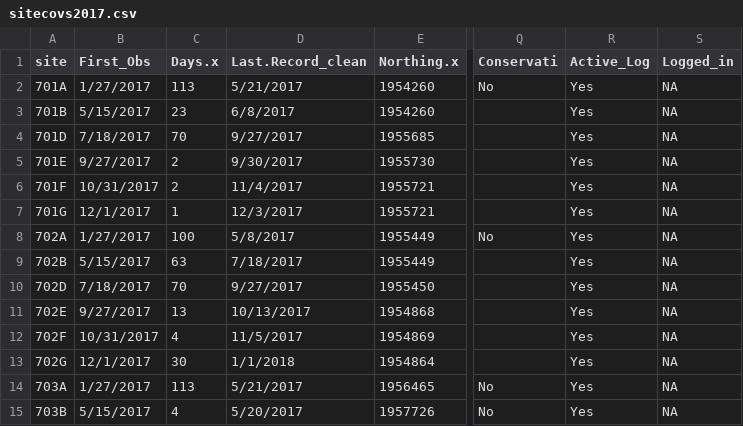
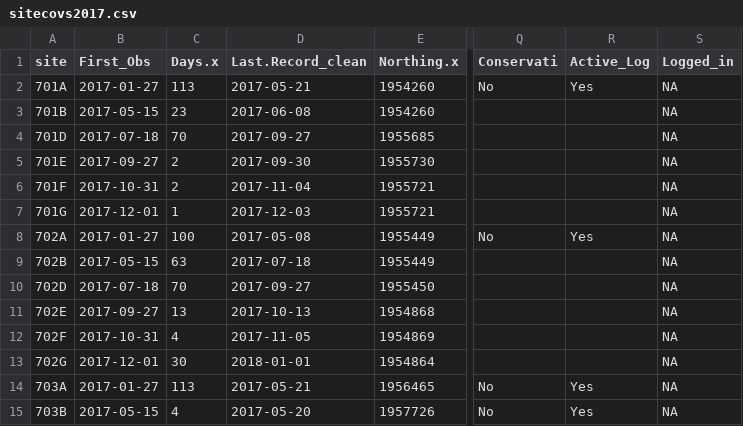
Before and after one commit to elise-227/Belize-MP-Bruno-Boos, a CSV file: sitecovs2017.csv, drawn as a sheet; only a part is shown, gaps mark what is left out; the diff covers the shown part only; the diff names each change by its address in the sheet, - before the commit and + after, or states it on an @@ line.

Commit message:
reran data and binded cameras

```diff
--- a/sitecovs2017.csv
+++ b/sitecovs2017.csv
-B2 (First_Obs): 1/27/2017
+B2 (First_Obs): 2017-01-27
-D2 (Last.Record_clean): 5/21/2017
+D2 (Last.Record_clean): 2017-05-21
-B3 (First_Obs): 5/15/2017
+B3 (First_Obs): 2017-05-15
-D3 (Last.Record_clean): 6/8/2017
+D3 (Last.Record_clean): 2017-06-08
-R3:R7 (Active_Log): Yes
+R3:R7 (Active_Log): (empty)
-B4 (First_Obs): 7/18/2017
+B4 (First_Obs): 2017-07-18
-D4 (Last.Record_clean): 9/27/2017
+D4 (Last.Record_clean): 2017-09-27
-B5 (First_Obs): 9/27/2017
+B5 (First_Obs): 2017-09-27
-D5 (Last.Record_clean): 9/30/2017
+D5 (Last.Record_clean): 2017-09-30
-B6 (First_Obs): 10/31/2017
+B6 (First_Obs): 2017-10-31
-D6 (Last.Record_clean): 11/4/2017
+D6 (Last.Record_clean): 2017-11-04
-B7 (First_Obs): 12/1/2017
+B7 (First_Obs): 2017-12-01
-D7 (Last.Record_clean): 12/3/2017
+D7 (Last.Record_clean): 2017-12-03
-B8 (First_Obs): 1/27/2017
+B8 (First_Obs): 2017-01-27
-D8 (Last.Record_clean): 5/8/2017
+D8 (Last.Record_clean): 2017-05-08
-B9 (First_Obs): 5/15/2017
+B9 (First_Obs): 2017-05-15
-D9 (Last.Record_clean): 7/18/2017
+D9 (Last.Record_clean): 2017-07-18
-R9:R13 (Active_Log): Yes
+R9:R13 (Active_Log): (empty)
-B10 (First_Obs): 7/18/2017
+B10 (First_Obs): 2017-07-18
-D10 (Last.Record_clean): 9/27/2017
+D10 (Last.Record_clean): 2017-09-27
-B11 (First_Obs): 9/27/2017
+B11 (First_Obs): 2017-09-27
-D11 (Last.Record_clean): 10/13/2017
+D11 (Last.Record_clean): 2017-10-13
-B12 (First_Obs): 10/31/2017
+B12 (First_Obs): 2017-10-31
-D12 (Last.Record_clean): 11/5/2017
+D12 (Last.Record_clean): 2017-11-05
-B13 (First_Obs): 12/1/2017
+B13 (First_Obs): 2017-12-01
-D13 (Last.Record_clean): 1/1/2018
+D13 (Last.Record_clean): 2018-01-01
-B14 (First_Obs): 1/27/2017
+B14 (First_Obs): 2017-01-27
-D14 (Last.Record_clean): 5/21/2017
+D14 (Last.Record_clean): 2017-05-21
-B15 (First_Obs): 5/15/2017
+B15 (First_Obs): 2017-05-15
-D15 (Last.Record_clean): 5/20/2017
+D15 (Last.Record_clean): 2017-05-20
```
Also changed, not shown: 130 edited cells elsewhere in this file, camop_2014.csv, camop_2015.csv, 8 other files.
